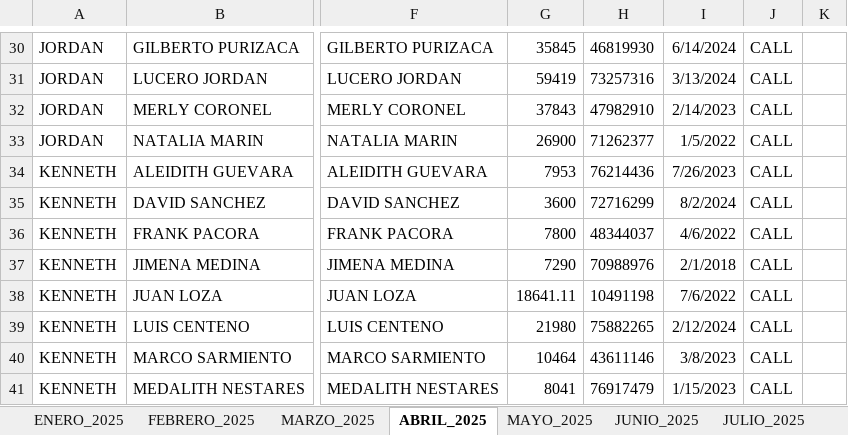
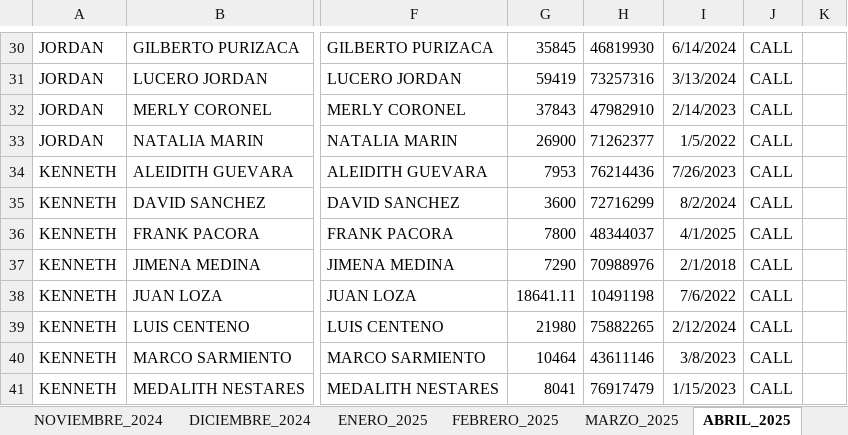
Before and after one commit to jvasquez98/Ranking, an Excel workbook: CS_AVANCE DE ASESORES.xlsx, sheet ABRIL_2025, drawn as a sheet; only a part is shown, gaps mark what is left out; values as stored, in another font and other column widths than the file's, no borders; table styles not drawn; the diff names each change by its address in the sheet, - before the commit and + after, or states it on an @@ line.

```diff
--- a/CS_AVANCE DE ASESORES.xlsx (sheet ABRIL_2025)
+++ b/CS_AVANCE DE ASESORES.xlsx (sheet ABRIL_2025)
+sheet tab: NOVIEMBRE_2024
+sheet tab: DICIEMBRE_2024
-I36: 4/6/2022
+I36: 4/1/2025
```
Also changed, not shown: sheet NOVIEMBRE_2025, sheet MAYO_2025, sheet JUNIO_2025, sheet OCTUBRE_2025, sheet JULIO_2025, sheet AGOSTO_2025, formulas that keep their value, 3 other files.
